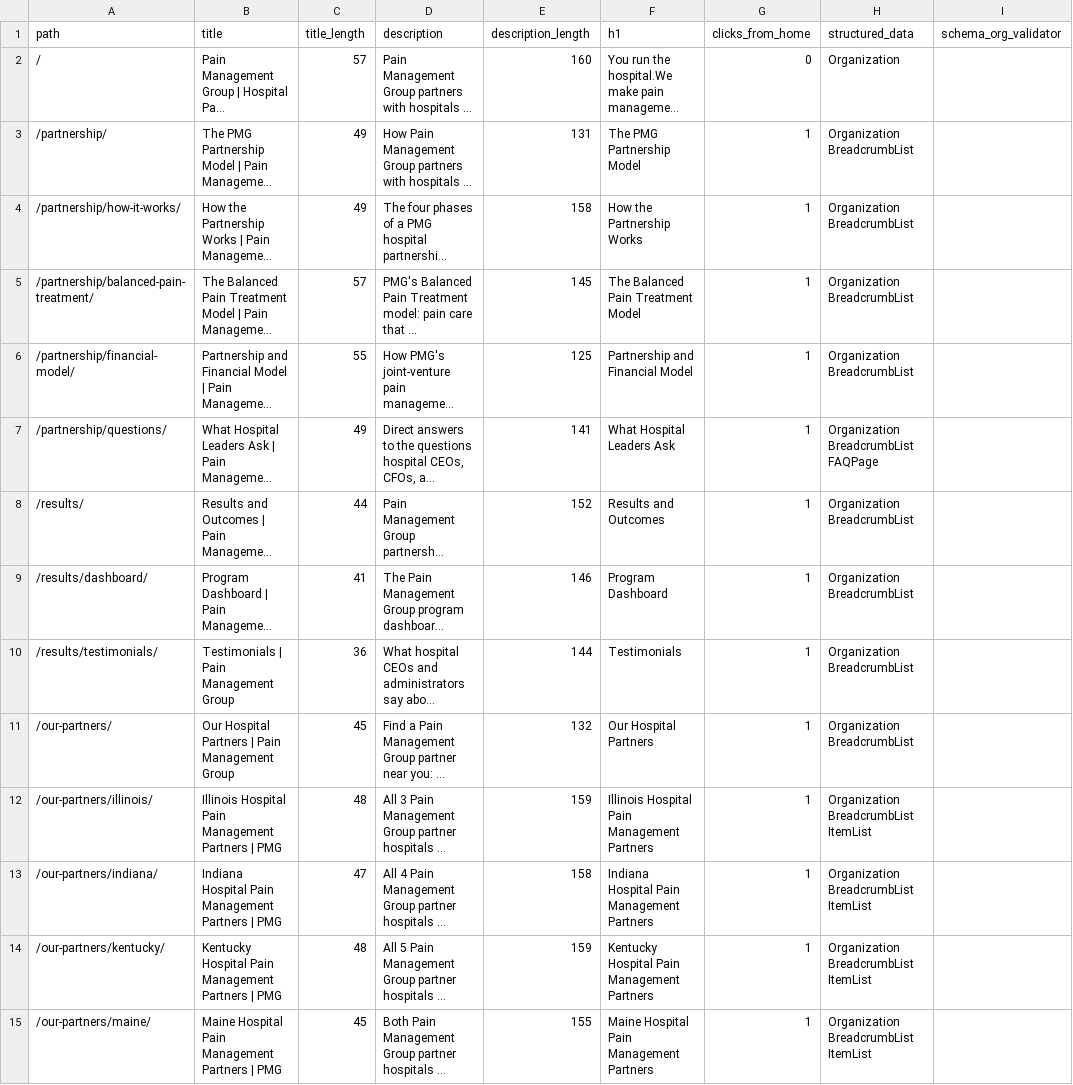
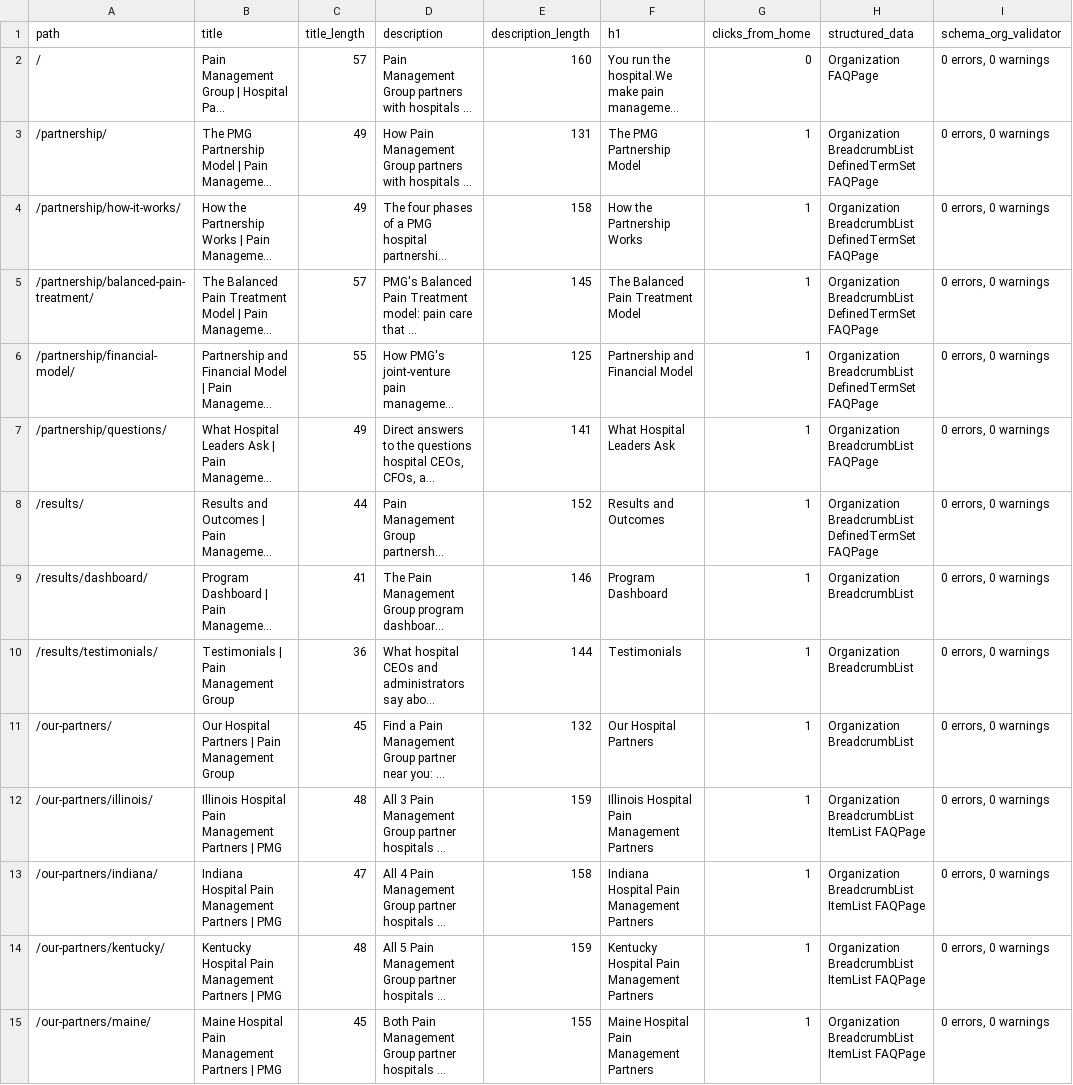
Before and after one commit to clembrands/web-pain-management-group, a CSV file: deliverables/seo-audit.csv, drawn as a sheet; only a part is shown; long unchanged cells end in …; the diff covers the shown part only; the diff names each change by its address in the sheet, - before the commit and + after, or states it on an @@ line.

```diff
--- a/deliverables/seo-audit.csv
+++ b/deliverables/seo-audit.csv
-H2 (structured_data): Organization
+H2 (structured_data): Organization FAQPage
-I2:I15 (schema_org_validator): (empty)
+I2:I15 (schema_org_validator): 0 errors, 0 warnings
-H3:H6 (structured_data): Organization BreadcrumbList
+H3:H6 (structured_data): Organization BreadcrumbList DefinedTermSet FAQPage
-H8 (structured_data): Organization BreadcrumbList
+H8 (structured_data): Organization BreadcrumbList DefinedTermSet FAQPage
-H12:H15 (structured_data): Organization BreadcrumbList ItemList
+H12:H15 (structured_data): Organization BreadcrumbList ItemList FAQPage
```
Also changed, not shown: 95 edited cells elsewhere in this file, deliverables/seo-content-audit.csv, 17 other files.
